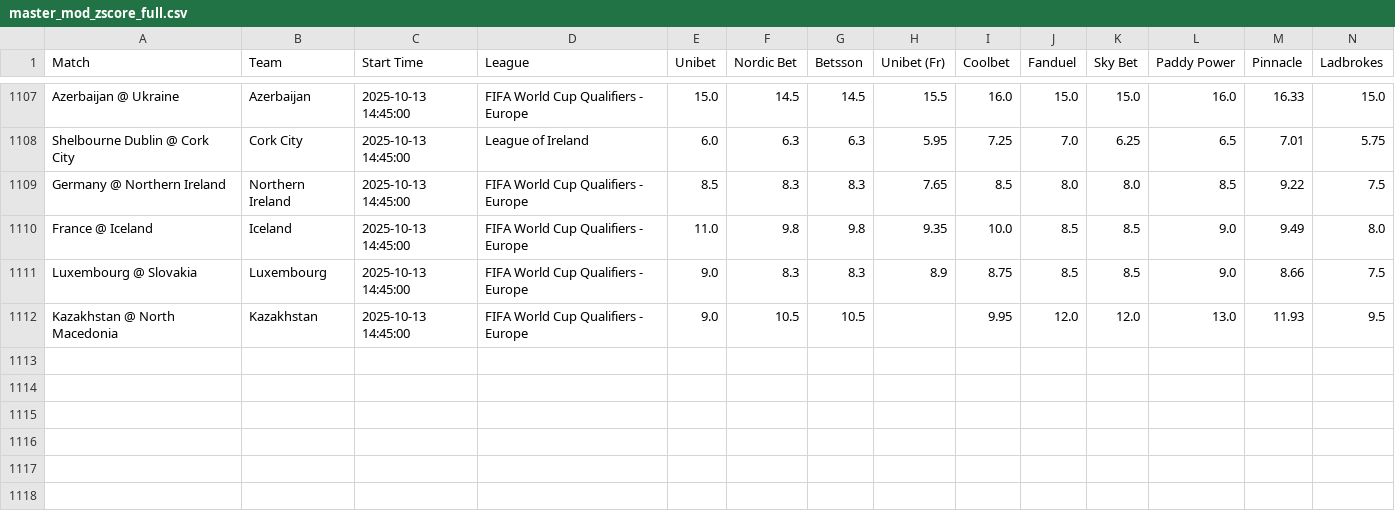
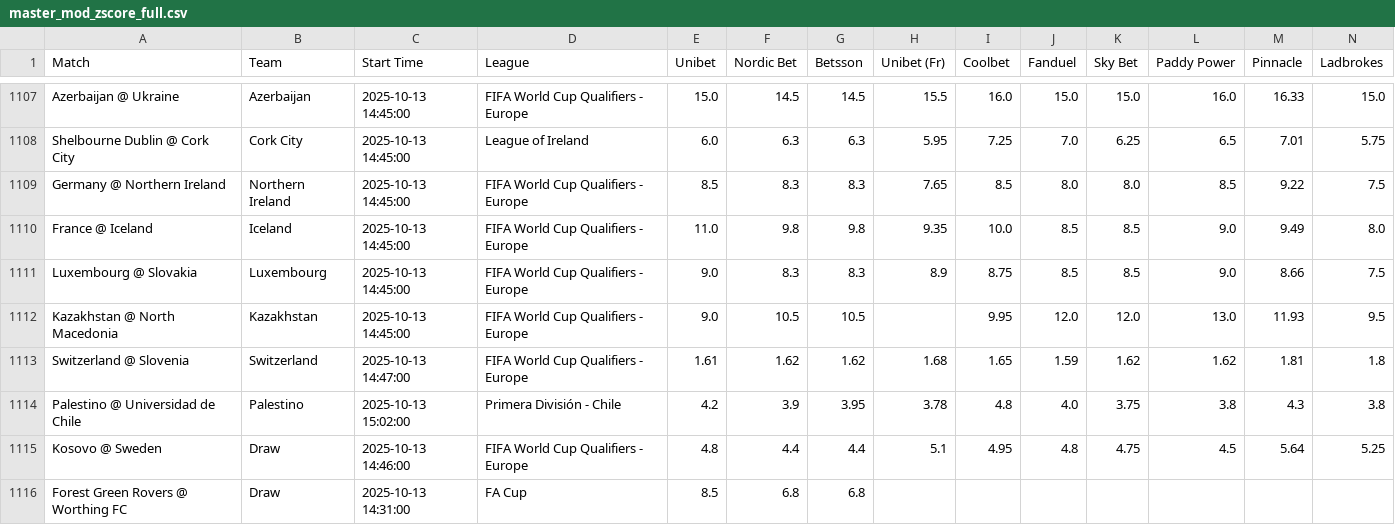
Before and after one commit to aqsmith02/paper-betting-tracker, a CSV file: codebase/data/master_mod_zscore_full.csv, drawn as a sheet; only a part is shown, gaps mark what is left out; rows hold the shown columns only; the diff names each change by its address in the sheet, - before the commit and + after, or states it on an @@ line.

```diff
--- a/codebase/data/master_mod_zscore_full.csv
+++ b/codebase/data/master_mod_zscore_full.csv
+row 1113: Switzerland @ Slovenia | Switzerland | 2025-10-13 14:47:00 | FIFA World Cup Qualifiers - Europe | 1.61 | 1.62 | 1.62 | 1.68 | 1.65 | 1.59 | 1.62 | 1.62 | 1.81 | 1.8
+row 1114: Palestino @ Universidad de Chile | Palestino | 2025-10-13 15:02:00 | Primera División - Chile | 4.2 | 3.9 | 3.95 | 3.78 | 4.8 | 4.0 | 3.75 | 3.8 | 4.3 | 3.8
+row 1115: Kosovo @ Sweden | Draw | 2025-10-13 14:46:00 | FIFA World Cup Qualifiers - Europe | 4.8 | 4.4 | 4.4 | 5.1 | 4.95 | 4.8 | 4.75 | 4.5 | 5.64 | 5.25
+row 1116: Forest Green Rovers @ Worthing FC | Draw | 2025-10-13 14:31:00 | FA Cup | 8.5 | 6.8 | 6.8
```
Also changed, not shown: codebase/data/master_avg_bets.csv, codebase/data/master_avg_full.csv, 9 other files.
